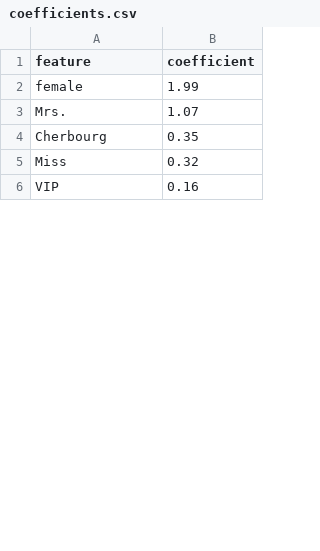
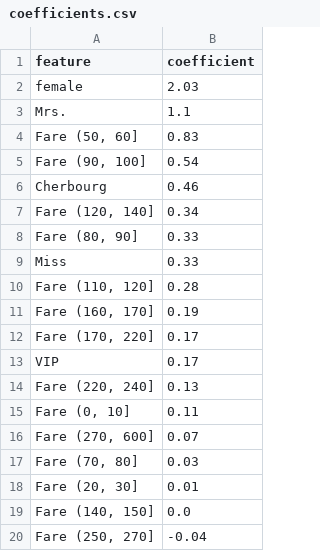
Before and after one commit to wendi-cui/505-titanic-survival-classifier, a CSV file: resources/coefficients.csv, drawn as a sheet; only a part is shown; the diff covers the shown part only.

```diff
--- a/resources/coefficients.csv
+++ b/resources/coefficients.csv
@@ -1,6 +1,20 @@
 feature,coefficient
-female,1.99
-Mrs.,1.07
-Cherbourg,0.35
-Miss,0.32
-VIP,0.16
+female,2.03
+Mrs.,1.1
+"Fare (50, 60]",0.83
+"Fare (90, 100]",0.54
+Cherbourg,0.46
+"Fare (120, 140]",0.34
+"Fare (80, 90]",0.33
+Miss,0.33
+"Fare (110, 120]",0.28
+"Fare (160, 170]",0.19
+"Fare (170, 220]",0.17
+VIP,0.17
+"Fare (220, 240]",0.13
+"Fare (0, 10]",0.11
+"Fare (270, 600]",0.07
+"Fare (70, 80]",0.03
+"Fare (20, 30]",0.01
+"Fare (140, 150]",0.0
+"Fare (250, 270]",-0.04
```
Also changed, not shown: 8 added rows, 1 removed row and 5 edited cells elsewhere in this file, 13 other files.
